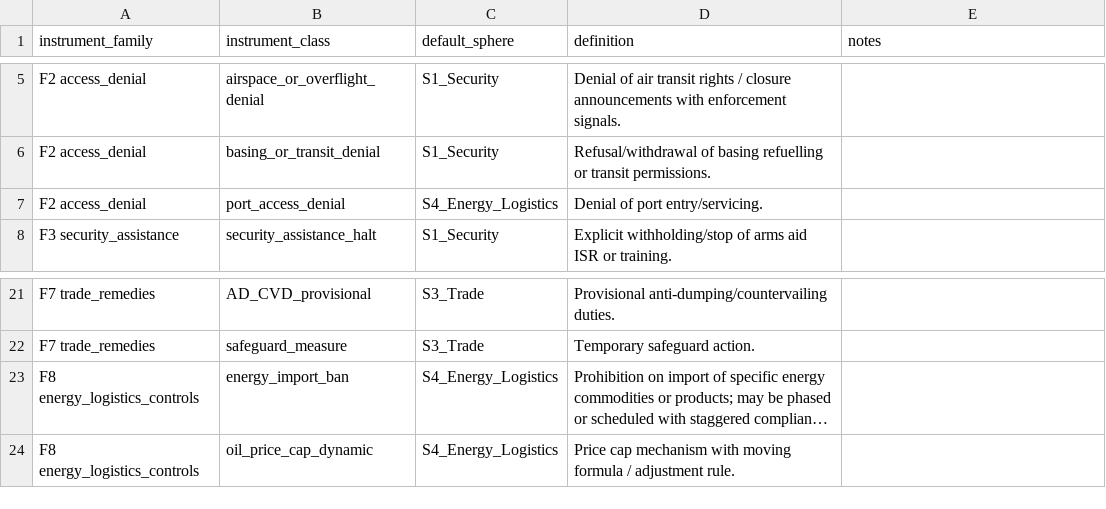
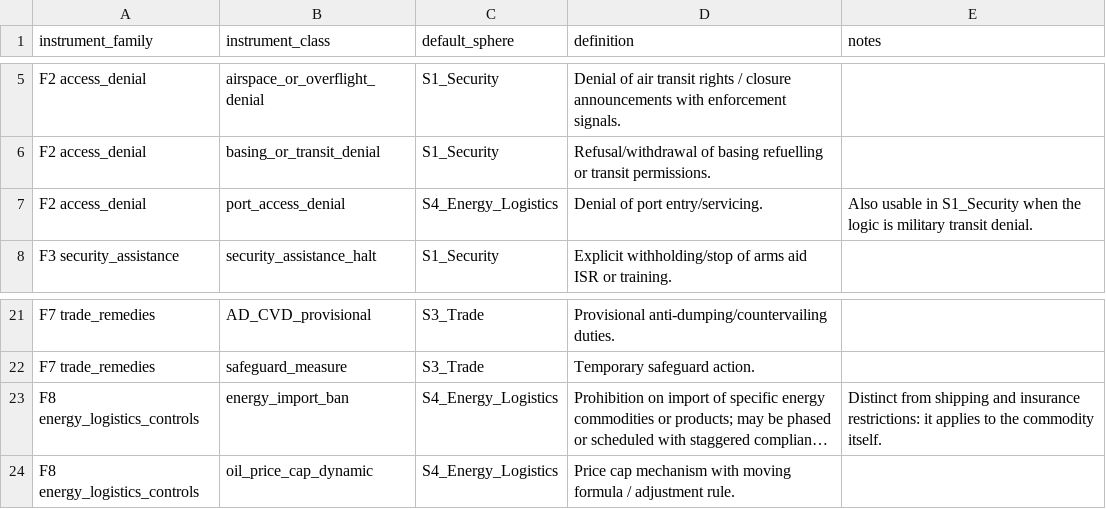
Before and after one commit to Seb-the-Canadian/spheres-ledger, a CSV file: data/instruments.csv, drawn as a sheet; only a part is shown, gaps mark what is left out; long unchanged cells end in …; the diff names each change by its address in the sheet, - before the commit and + after, or states it on an @@ line.

```diff
--- a/data/instruments.csv
+++ b/data/instruments.csv
-E7 (notes): (empty)
+E7 (notes): Also usable in S1_Security when the logic is military transit denial.
-E23 (notes): (empty)
+E23 (notes): Distinct from shipping and insurance restrictions: it applies to the commodity itself.
```
Also changed, not shown: data/edges.csv, data/events.csv, 10 other files.
